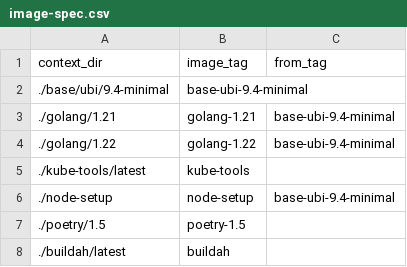
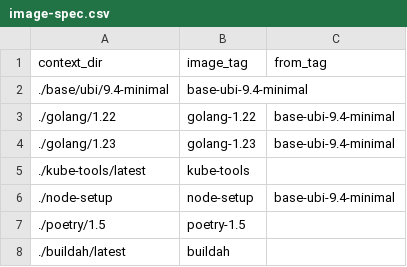
Before and after one commit to scylladb/scylla-operator-images, a CSV file: image-spec.csv, drawn as a sheet.

Commit message:
Add golang 1.23

```diff
--- a/image-spec.csv
+++ b/image-spec.csv
@@ -2,4 +2,4 @@ context_dir,image_tag,from_tag
 ./base/ubi/9.4-minimal,base-ubi-9.4-minimal
-./golang/1.21,golang-1.21,base-ubi-9.4-minimal
 ./golang/1.22,golang-1.22,base-ubi-9.4-minimal
+./golang/1.23,golang-1.23,base-ubi-9.4-minimal
 ./kube-tools/latest,kube-tools,
```
Also changed, not shown: 2 other files.
